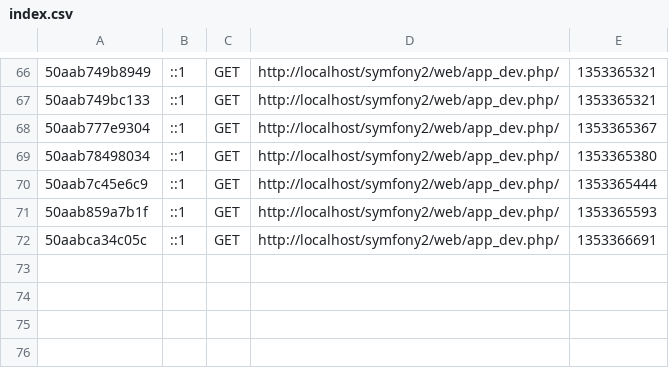
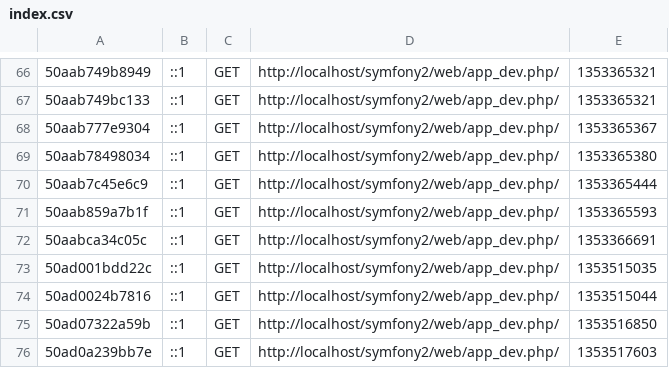
Before and after one commit to pawelbulski2/inf2, a CSV file: app/cache/dev/profiler/index.csv, drawn as a sheet; only a part is shown, gaps mark what is left out; the diff names each change by its address in the sheet, - before the commit and + after, or states it on an @@ line.

```diff
--- a/app/cache/dev/profiler/index.csv
+++ b/app/cache/dev/profiler/index.csv
+row 73: 50ad001bdd22c | ::1 | GET | http://localhost/symfony2/web/app_dev.php/ | 1353515035
+row 74: 50ad0024b7816 | ::1 | GET | http://localhost/symfony2/web/app_dev.php/ | 1353515044
+row 75: 50ad07322a59b | ::1 | GET | http://localhost/symfony2/web/app_dev.php/ | 1353516850
+row 76: 50ad0a239bb7e | ::1 | GET | http://localhost/symfony2/web/app_dev.php/ | 1353517603
```
Also changed, not shown: 10 other files.
